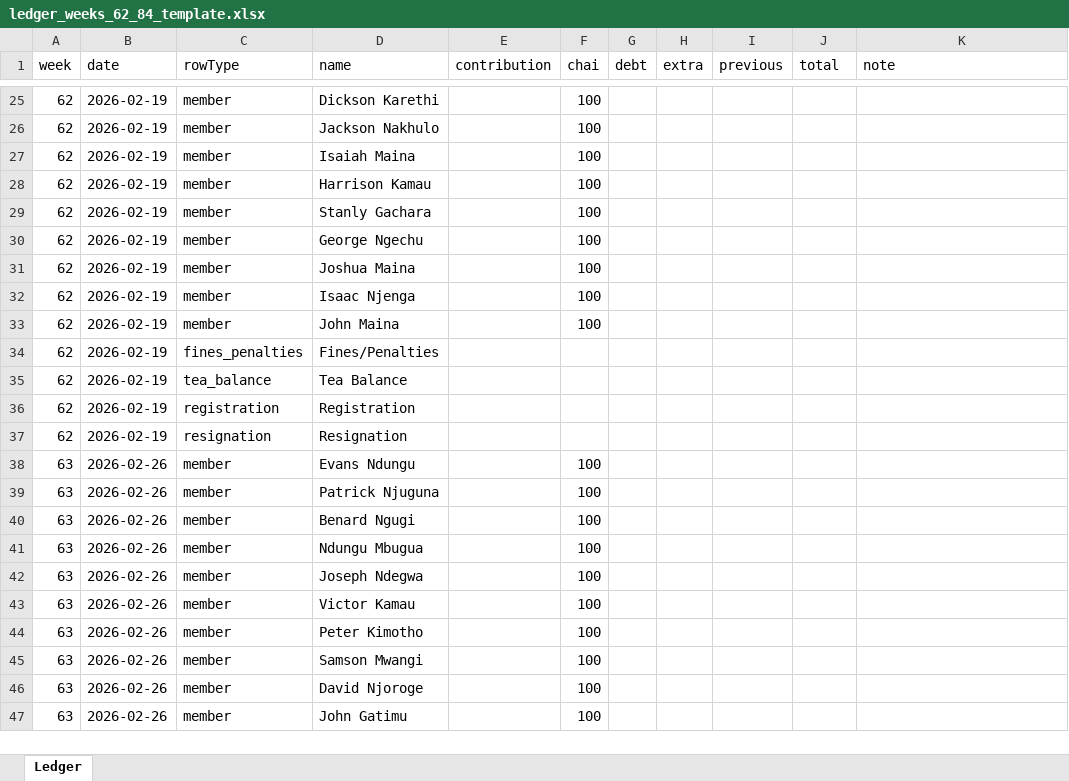
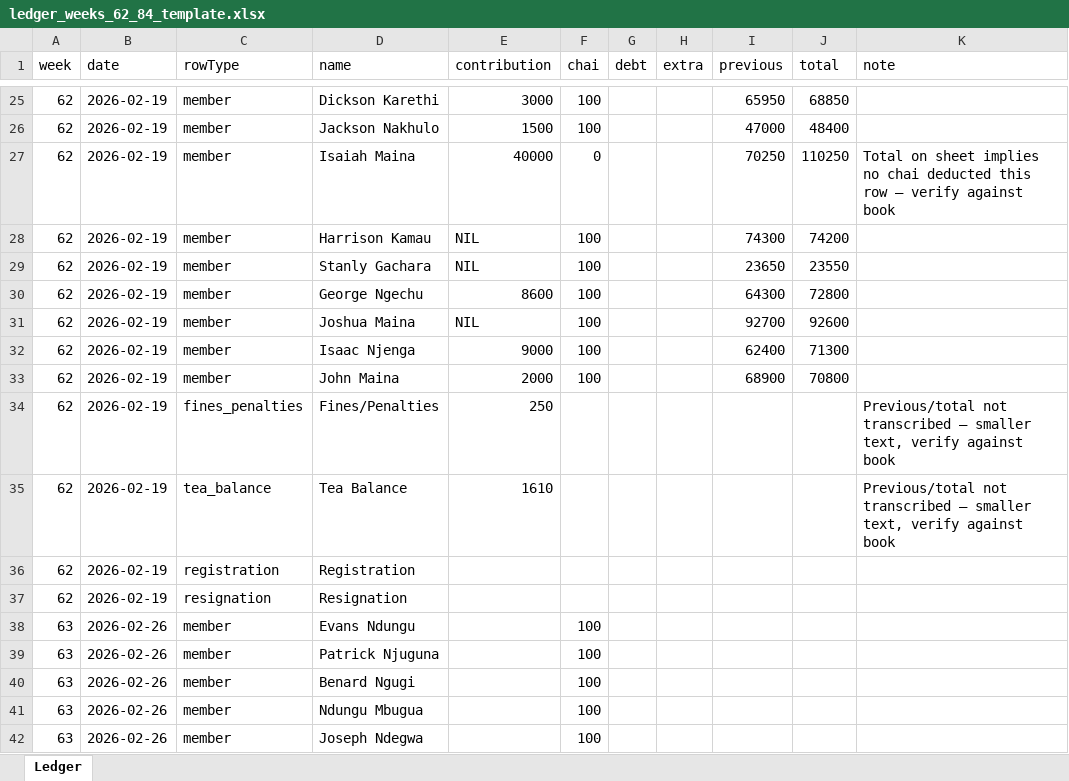
Before and after one commit to Ehud-Guzman/Chama-System, an Excel workbook: backend/data/ledger_weeks_62_84_template.xlsx, sheet Ledger, drawn as a sheet; only a part is shown, gaps mark what is left out; the shorter side is filled out with more unchanged rows; values as stored, in another font and other column widths than the file's, no borders; the diff covers the shown part only; the diff names each change by its address in the sheet, - before the commit and + after, or states it on an @@ line.

```diff
--- a/backend/data/ledger_weeks_62_84_template.xlsx (sheet Ledger)
+++ b/backend/data/ledger_weeks_62_84_template.xlsx (sheet Ledger)
-E25 (contribution): (empty)
+E25 (contribution): 3000
-I25 (previous): (empty)
+I25 (previous): 65950
-J25 (total): (empty)
+J25 (total): 68850
-E26 (contribution): (empty)
+E26 (contribution): 1500
-I26 (previous): (empty)
+I26 (previous): 47000
-J26 (total): (empty)
+J26 (total): 48400
-E27 (contribution): (empty)
+E27 (contribution): 40000
-F27 (chai): 100
+F27 (chai): 0
-I27 (previous): (empty)
+I27 (previous): 70250
-J27 (total): (empty)
+J27 (total): 110250
-K27 (note): (empty)
+K27 (note): Total on sheet implies no chai deducted this row — verify against book
-E28:E29 (contribution): (empty)
+E28:E29 (contribution): NIL
-I28 (previous): (empty)
+I28 (previous): 74300
-J28 (total): (empty)
+J28 (total): 74200
-I29 (previous): (empty)
+I29 (previous): 23650
-J29 (total): (empty)
+J29 (total): 23550
-E30 (contribution): (empty)
+E30 (contribution): 8600
-I30 (previous): (empty)
+I30 (previous): 64300
-J30 (total): (empty)
+J30 (total): 72800
-E31 (contribution): (empty)
+E31 (contribution): NIL
-I31 (previous): (empty)
+I31 (previous): 92700
-J31 (total): (empty)
+J31 (total): 92600
-E32 (contribution): (empty)
+E32 (contribution): 9000
-I32 (previous): (empty)
+I32 (previous): 62400
-J32 (total): (empty)
+J32 (total): 71300
-E33 (contribution): (empty)
+E33 (contribution): 2000
-I33 (previous): (empty)
+I33 (previous): 68900
-J33 (total): (empty)
+J33 (total): 70800
-E34 (contribution): (empty)
+E34 (contribution): 250
-K34:K35 (note): (empty)
+K34:K35 (note): Previous/total not transcribed — smaller text, verify against book
-E35 (contribution): (empty)
+E35 (contribution): 1610
```
Also changed, not shown: 73 edited cells elsewhere in this sheet, 3 other files.
